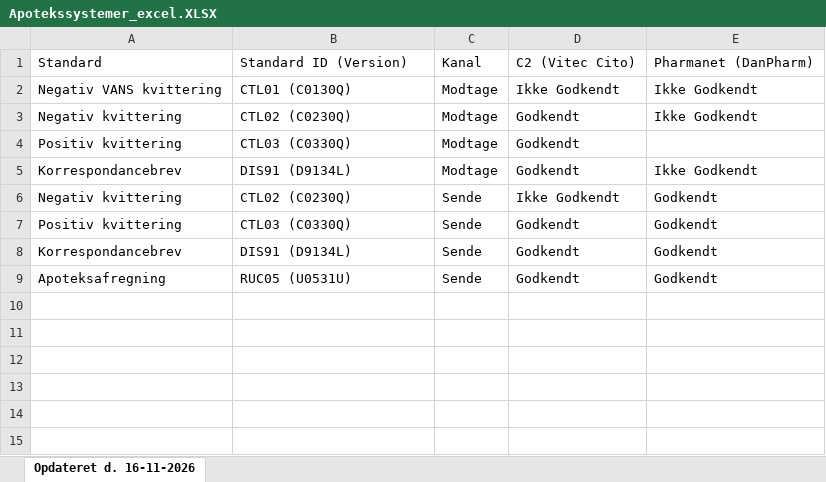
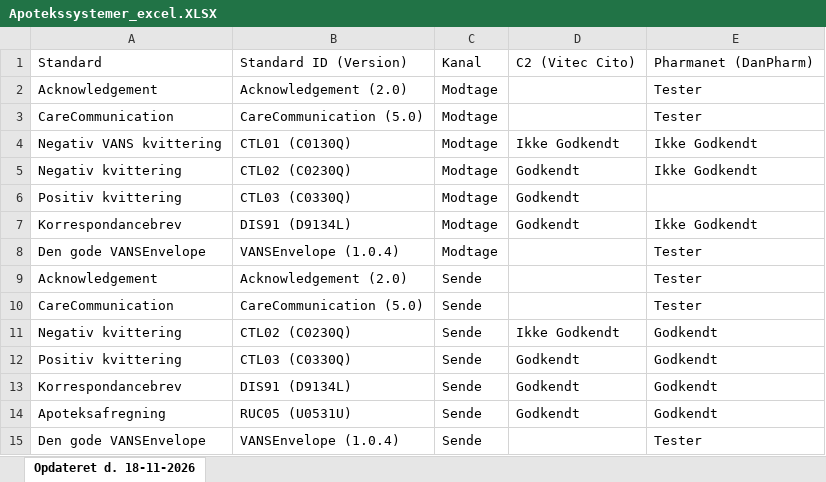
Before and after one commit to medcomdk/GodkendteSystemer, an Excel workbook: html/Apotekssystemer_excel.XLSX, sheet Opdateret d. 18-11-2026, drawn as a sheet; values as stored, in another font and other column widths than the file's, no borders; the diff names each change by its address in the sheet, - before the commit and + after, or states it on an @@ line.

```diff
--- a/html/Apotekssystemer_excel.XLSX (sheet Opdateret d. 18-11-2026)
+++ b/html/Apotekssystemer_excel.XLSX (sheet Opdateret d. 18-11-2026)
-sheet tab: Opdateret d. 16-11-2026
+sheet tab: Opdateret d. 18-11-2026
+row 2: Acknowledgement | Acknowledgement (2.0) | Modtage |  | Tester
+row 3: CareCommunication | CareCommunication (5.0) | Modtage |  | Tester
+row 8: Den gode VANSEnvelope | VANSEnvelope (1.0.4) | Modtage |  | Tester
+row 9: Acknowledgement | Acknowledgement (2.0) | Sende |  | Tester
+row 10: CareCommunication | CareCommunication (5.0) | Sende |  | Tester
+row 15: Den gode VANSEnvelope | VANSEnvelope (1.0.4) | Sende |  | Tester
```
Also changed, not shown: html/Alle systemer (Samlet liste)_excel.XLSX, html/Lægesystemer_excel.XLSX, 55 other files.
